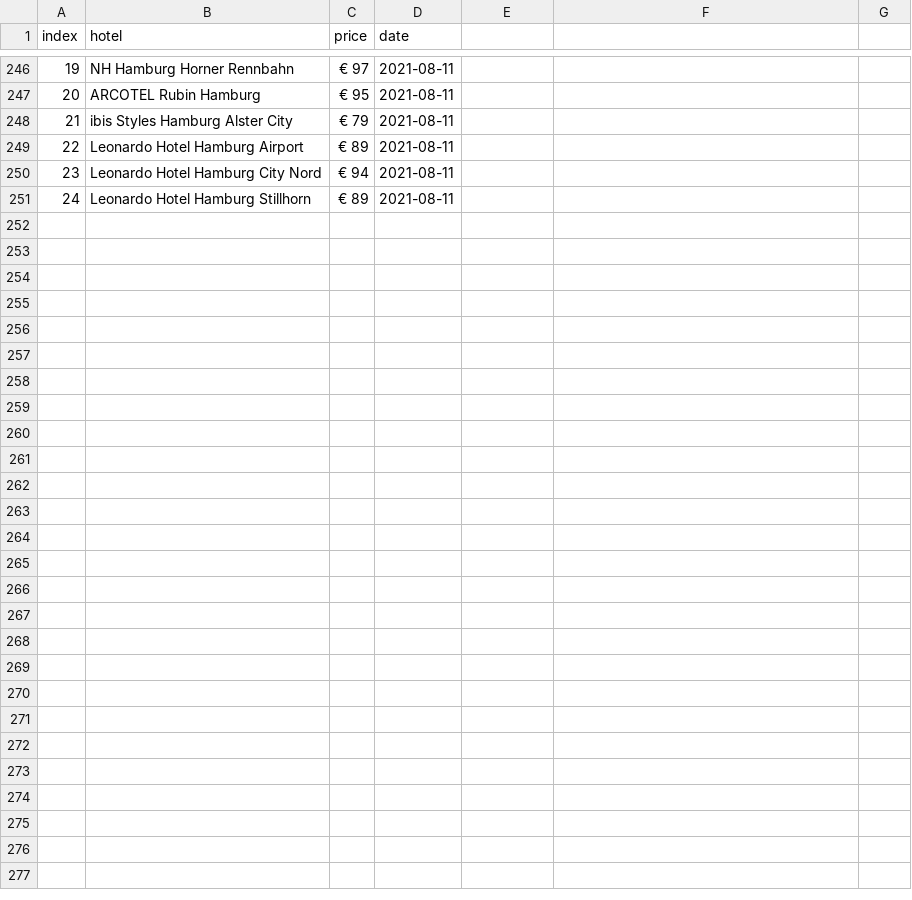
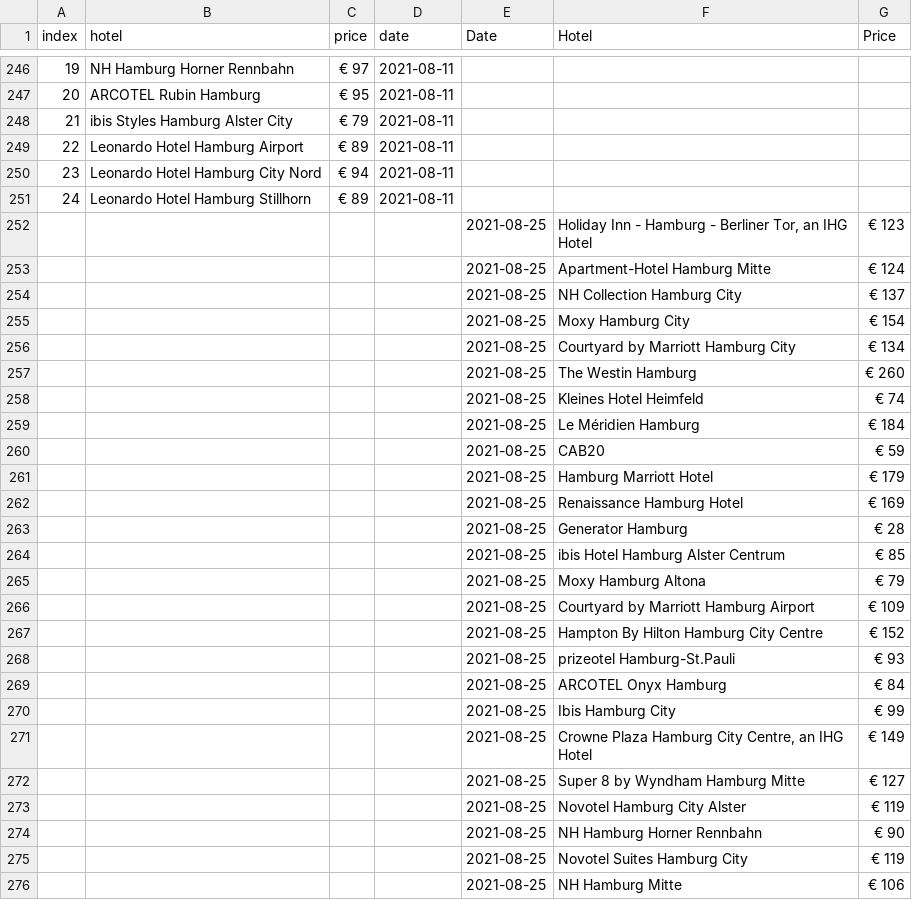
Before and after one commit to christajosephina/Project-week-6, a CSV file: hamburghotelprices.csv, drawn as a sheet; only a part is shown, gaps mark what is left out; the diff names each change by its address in the sheet, - before the commit and + after, or states it on an @@ line.

```diff
--- a/hamburghotelprices.csv
+++ b/hamburghotelprices.csv
-E1: (empty)
+E1: Date
-F1: (empty)
+F1: Hotel
-G1: (empty)
+G1: Price
+row 252:  |  |  |  | 2021-08-25 | Holiday Inn - Hamburg - Berliner Tor, an IHG Hotel | € 123
+row 253:  |  |  |  | 2021-08-25 | Apartment-Hotel Hamburg Mitte | € 124
+row 254:  |  |  |  | 2021-08-25 | NH Collection Hamburg City | € 137
+row 255:  |  |  |  | 2021-08-25 | Moxy Hamburg City | € 154
+row 256:  |  |  |  | 2021-08-25 | Courtyard by Marriott Hamburg City | € 134
+row 257:  |  |  |  | 2021-08-25 | The Westin Hamburg | € 260
+row 258:  |  |  |  | 2021-08-25 | Kleines Hotel Heimfeld | € 74
+row 259:  |  |  |  | 2021-08-25 | Le Méridien Hamburg | € 184
+row 260:  |  |  |  | 2021-08-25 | CAB20 | € 59
+row 261:  |  |  |  | 2021-08-25 | Hamburg Marriott Hotel | € 179
+row 262:  |  |  |  | 2021-08-25 | Renaissance Hamburg Hotel | € 169
+row 263:  |  |  |  | 2021-08-25 | Generator Hamburg | € 28
+row 264:  |  |  |  | 2021-08-25 | ibis Hotel Hamburg Alster Centrum | € 85
+row 265:  |  |  |  | 2021-08-25 | Moxy Hamburg Altona | € 79
+row 266:  |  |  |  | 2021-08-25 | Courtyard by Marriott Hamburg Airport | € 109
+row 267:  |  |  |  | 2021-08-25 | Hampton By Hilton Hamburg City Centre | € 152
+row 268:  |  |  |  | 2021-08-25 | prizeotel Hamburg-St.Pauli | € 93
+row 269:  |  |  |  | 2021-08-25 | ARCOTEL Onyx Hamburg | € 84
+row 270:  |  |  |  | 2021-08-25 | Ibis Hamburg City | € 99
+row 271:  |  |  |  | 2021-08-25 | Crowne Plaza Hamburg City Centre, an IHG Hotel | € 149
+row 272:  |  |  |  | 2021-08-25 | Super 8 by Wyndham Hamburg Mitte | € 127
+row 273:  |  |  |  | 2021-08-25 | Novotel Hamburg City Alster | € 119
+row 274:  |  |  |  | 2021-08-25 | NH Hamburg Horner Rennbahn | € 90
+row 275:  |  |  |  | 2021-08-25 | Novotel Suites Hamburg City | € 119
+row 276:  |  |  |  | 2021-08-25 | NH Hamburg Mitte | € 106
```
Also changed, not shown: 2 other files.
